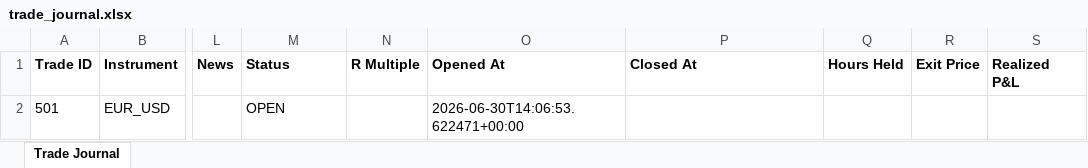
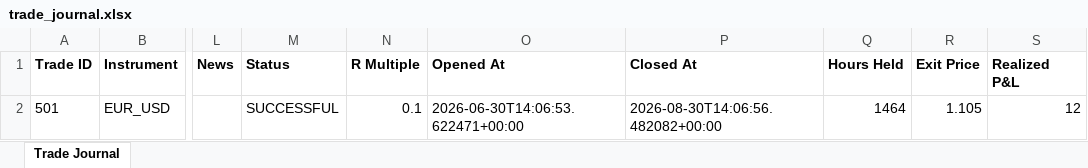
Before and after one commit to wxthesparthaaa/Claude-Trade-Agent, an Excel workbook: trade_journal.xlsx, sheet Trade Journal, drawn as a sheet; only a part is shown, gaps mark what is left out; values as stored, in another font and other column widths than the file's, no borders; the diff names each change by its address in the sheet, - before the commit and + after, or states it on an @@ line.

Commit message:
Update trade_journal.xlsx

```diff
--- a/trade_journal.xlsx (sheet Trade Journal)
+++ b/trade_journal.xlsx (sheet Trade Journal)
-M2 (Status): OPEN
+M2 (Status): SUCCESSFUL
-N2 (R Multiple): (empty)
+N2 (R Multiple): 0.1
-P2 (Closed At): (empty)
+P2 (Closed At): 2026-08-30T14:06:56.482082+00:00
-Q2 (Hours Held): (empty)
+Q2 (Hours Held): 1464
-R2 (Exit Price): (empty)
+R2 (Exit Price): 1.105
-S2 (Realized P&L): (empty)
+S2 (Realized P&L): 12
```
